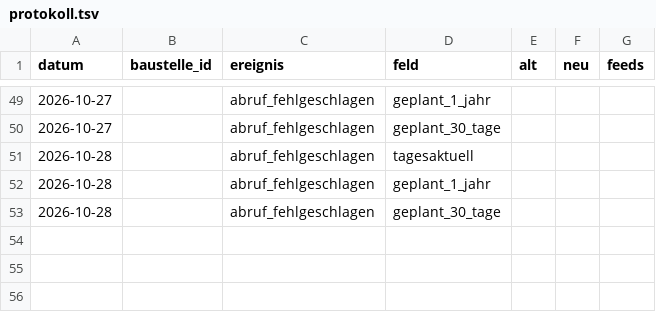
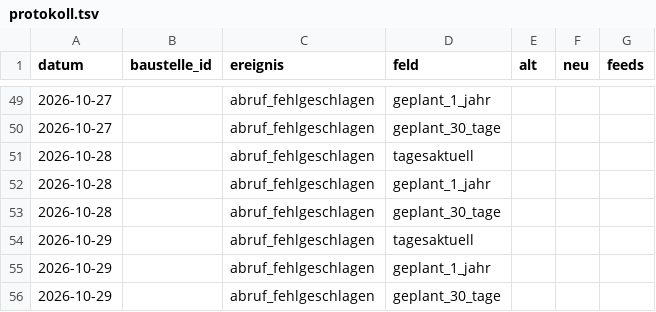
Before and after one commit to daimpad/allris-test, a TSV file: protokoll.tsv, drawn as a sheet; only a part is shown, gaps mark what is left out.

```diff
--- a/protokoll.tsv
+++ b/protokoll.tsv
@@ -53 +53,4 @@ datum	baustelle_id	ereignis	feld	alt	neu	feeds
 2026-10-28		abruf_fehlgeschlagen	geplant_30_tage			
+2026-10-29		abruf_fehlgeschlagen	tagesaktuell			
+2026-10-29		abruf_fehlgeschlagen	geplant_1_jahr			
+2026-10-29		abruf_fehlgeschlagen	geplant_30_tage			
```
Also changed, not shown: anliegen/abrufe.tsv, 3 other files.
